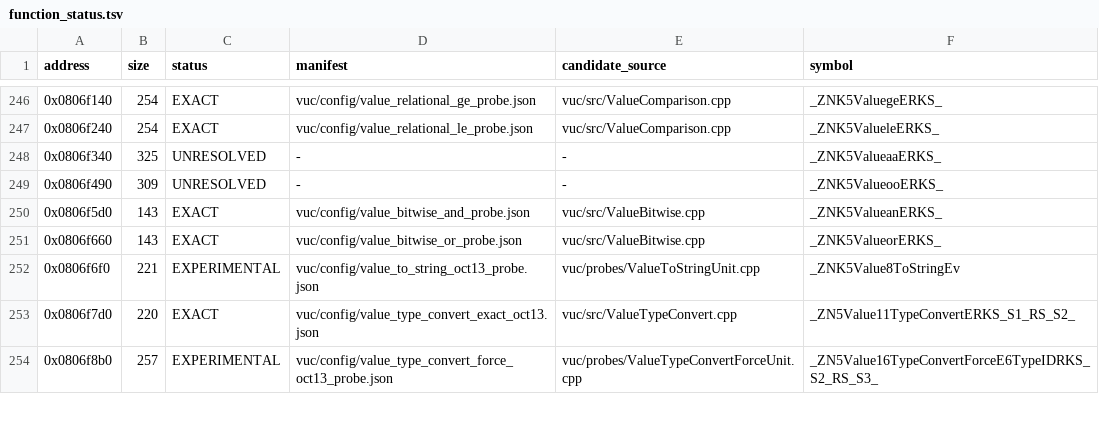
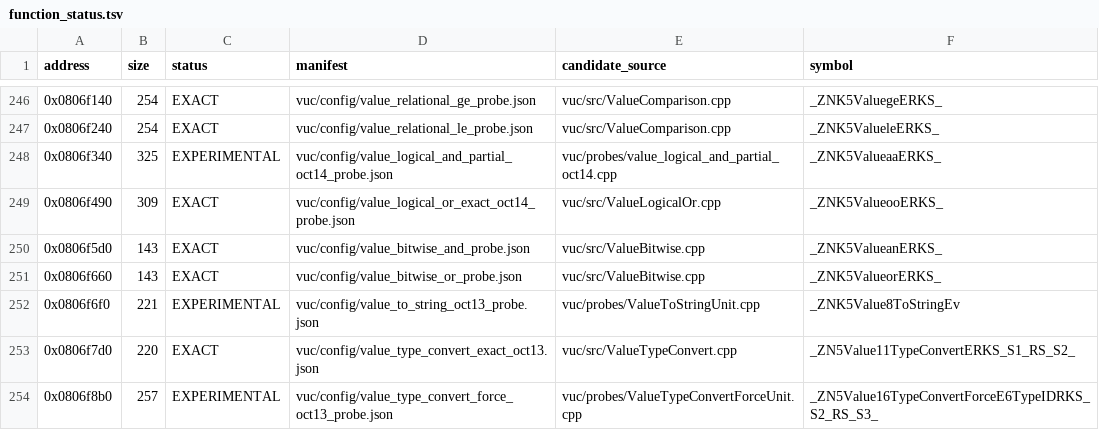
Before and after one commit to fjtrujy/revcl, a TSV file: vuc/config/function_status.tsv, drawn as a sheet; only a part is shown, gaps mark what is left out.

Commit message:
Recover byte-exact VUC logical OR and 188-byte AND partial

```diff
--- a/vuc/config/function_status.tsv
+++ b/vuc/config/function_status.tsv
@@ -247,4 +247,4 @@ address	size	status	manifest	candidate_source	symbol
 0x0806f240	254	EXACT	vuc/config/value_relational_le_probe.json	vuc/src/ValueComparison.cpp	_ZNK5ValueleERKS_
-0x0806f340	325	UNRESOLVED	-	-	_ZNK5ValueaaERKS_
-0x0806f490	309	UNRESOLVED	-	-	_ZNK5ValueooERKS_
+0x0806f340	325	EXPERIMENTAL	vuc/config/value_logical_and_partial_oct14_probe.json	vuc/probes/value_logical_and_partial_oct14.cpp	_ZNK5ValueaaERKS_
+0x0806f490	309	EXACT	vuc/config/value_logical_or_exact_oct14_probe.json	vuc/src/ValueLogicalOr.cpp	_ZNK5ValueooERKS_
 0x0806f5d0	143	EXACT	vuc/config/value_bitwise_and_probe.json	vuc/src/ValueBitwise.cpp	_ZNK5ValueanERKS_
```
Also changed, not shown: 12 other files.
